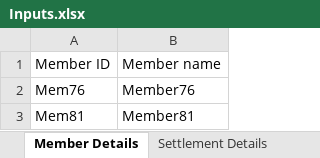
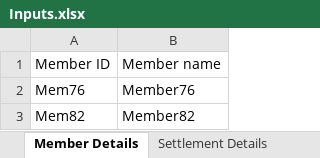
Before and after one commit to saranmurali7/GK_RF_Frame1, an Excel workbook: GK_RF_Frame1/Input_Data/Inputs.xlsx, sheet Member Details, drawn as a sheet; values as stored, in another font and other column widths than the file's, no borders; removed rows and columns are numbered as before the commit, all else as after; the diff names each change by its address in the sheet, - before the commit and + after, or states it on an @@ line.

Commit message:
Commit2:Change in Input excel file

```diff
--- a/GK_RF_Frame1/Input_Data/Inputs.xlsx (sheet Member Details)
+++ b/GK_RF_Frame1/Input_Data/Inputs.xlsx (sheet Member Details)
-row 3: Mem81 | Member81
+row 3: Mem82 | Member82
```
Also changed, not shown: sheet Settlement Details.
